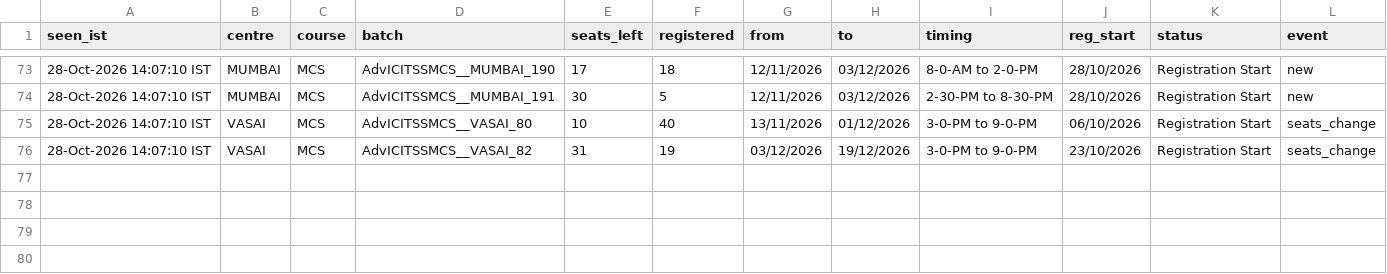
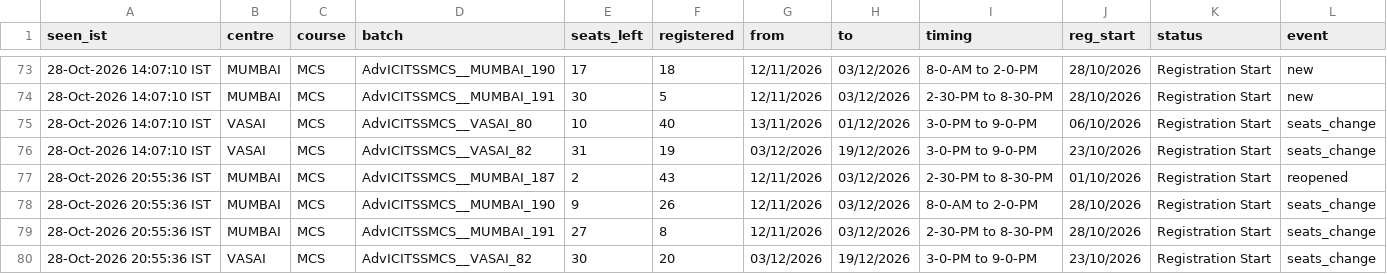
Before and after one commit to Costlyproo/icai-alert-bot, a CSV file: history.csv, drawn as a sheet; only a part is shown, gaps mark what is left out; the diff names each change by its address in the sheet, - before the commit and + after, or states it on an @@ line.

```diff
--- a/history.csv
+++ b/history.csv
+row 77: 28-Oct-2026 20:55:36 IST | MUMBAI | MCS | AdvICITSSMCS__MUMBAI_187 | 2 | 43 | 12/11/2026 | 03/12/2026 | 2-30-PM to 8-30-PM | 01/10/2026 | Registration Start | reopened
+row 78: 28-Oct-2026 20:55:36 IST | MUMBAI | MCS | AdvICITSSMCS__MUMBAI_190 | 9 | 26 | 12/11/2026 | 03/12/2026 | 8-0-AM to 2-0-PM | 28/10/2026 | Registration Start | seats_change
+row 79: 28-Oct-2026 20:55:36 IST | MUMBAI | MCS | AdvICITSSMCS__MUMBAI_191 | 27 | 8 | 12/11/2026 | 03/12/2026 | 2-30-PM to 8-30-PM | 28/10/2026 | Registration Start | seats_change
+row 80: 28-Oct-2026 20:55:36 IST | VASAI | MCS | AdvICITSSMCS__VASAI_82 | 30 | 20 | 03/12/2026 | 19/12/2026 | 3-0-PM to 9-0-PM | 23/10/2026 | Registration Start | seats_change
```
Also changed, not shown: 1 other file.
